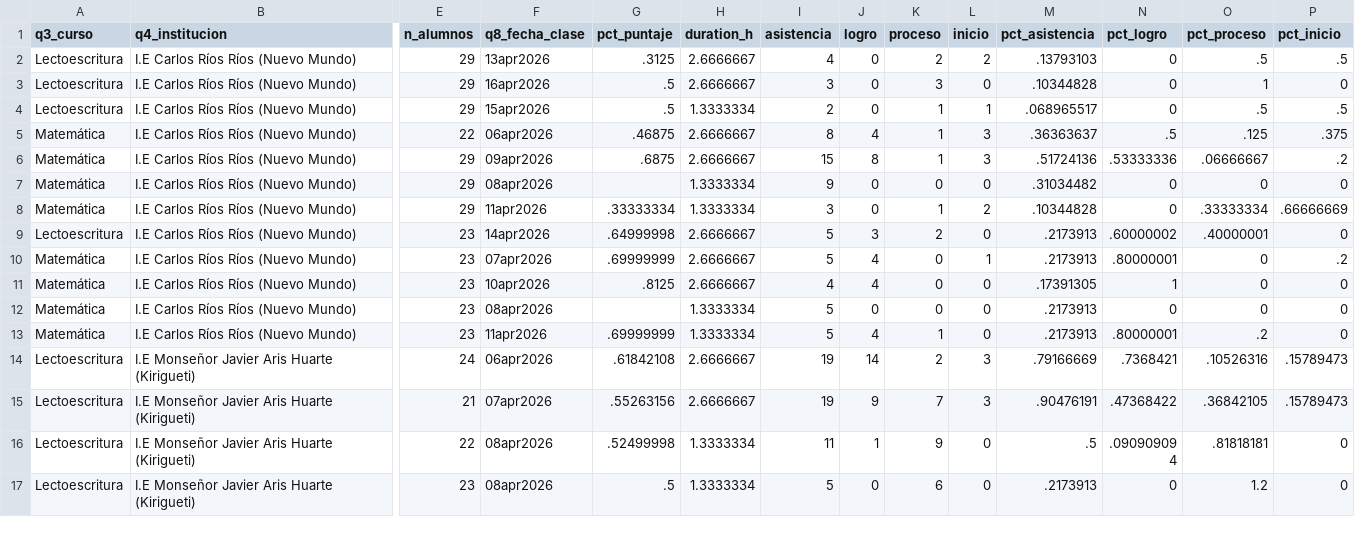
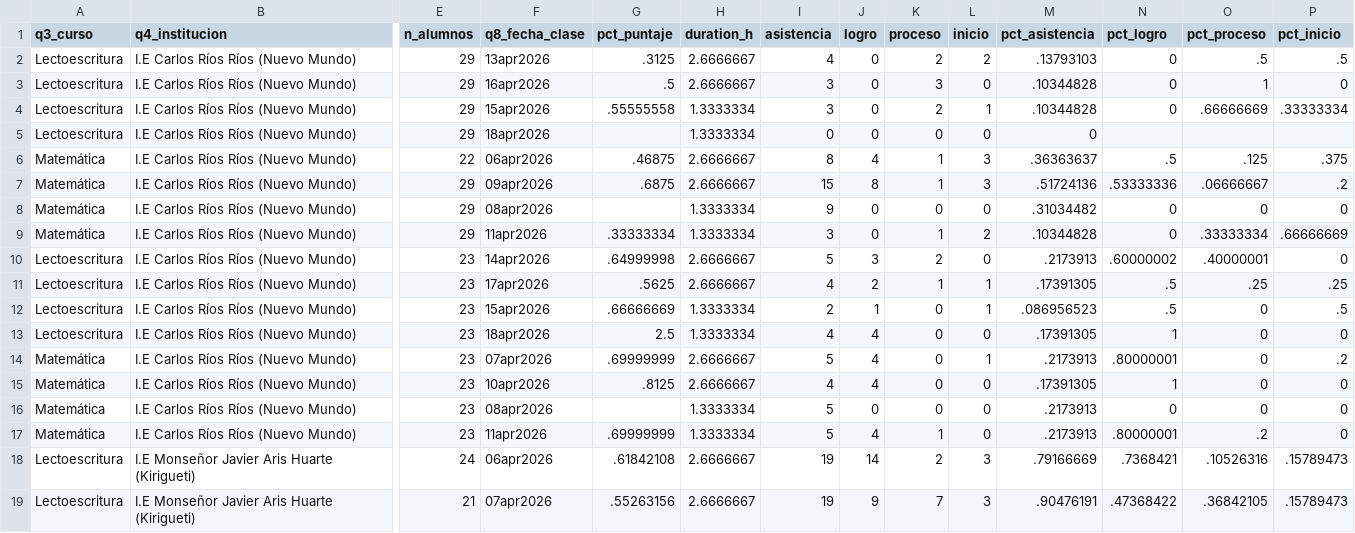
Before and after one commit to lateriteperu/dashboard_nivelacion_educativa, a CSV file: plus_petrol_2026_pii_grupal.csv, drawn as a sheet; only a part is shown, gaps mark what is left out; the shorter side is filled out with more unchanged rows; rows hold the shown columns only; the diff names each change by its address in the sheet, - before the commit and + after, or states it on an @@ line.

```diff
--- a/plus_petrol_2026_pii_grupal.csv
+++ b/plus_petrol_2026_pii_grupal.csv
-G4 (pct_puntaje): .5
+G4 (pct_puntaje): .55555558
-I4 (asistencia): 2
+I4 (asistencia): 3
-K4 (proceso): 1
+K4 (proceso): 2
-M4 (pct_asistencia): .068965517
+M4 (pct_asistencia): .10344828
-O4 (pct_proceso): .5
+O4 (pct_proceso): .66666669
-P4 (pct_inicio): .5
+P4 (pct_inicio): .33333334
+row 5: Lectoescritura | I.E Carlos Ríos Ríos (Nuevo Mundo) | 29 | 18apr2026 |  | 1.3333334 | 0 | 0 | 0 | 0 | 0
+row 11: Lectoescritura | I.E Carlos Ríos Ríos (Nuevo Mundo) | 23 | 17apr2026 | .5625 | 2.6666667 | 4 | 2 | 1 | 1 | .17391305 | .5 | .25 | .25
+row 12: Lectoescritura | I.E Carlos Ríos Ríos (Nuevo Mundo) | 23 | 15apr2026 | .66666669 | 1.3333334 | 2 | 1 | 0 | 1 | .086956523 | .5 | 0 | .5
+row 13: Lectoescritura | I.E Carlos Ríos Ríos (Nuevo Mundo) | 23 | 18apr2026 | 2.5 | 1.3333334 | 4 | 4 | 0 | 0 | .17391305 | 1 | 0 | 0
```
Also changed, not shown: 1 other file.
